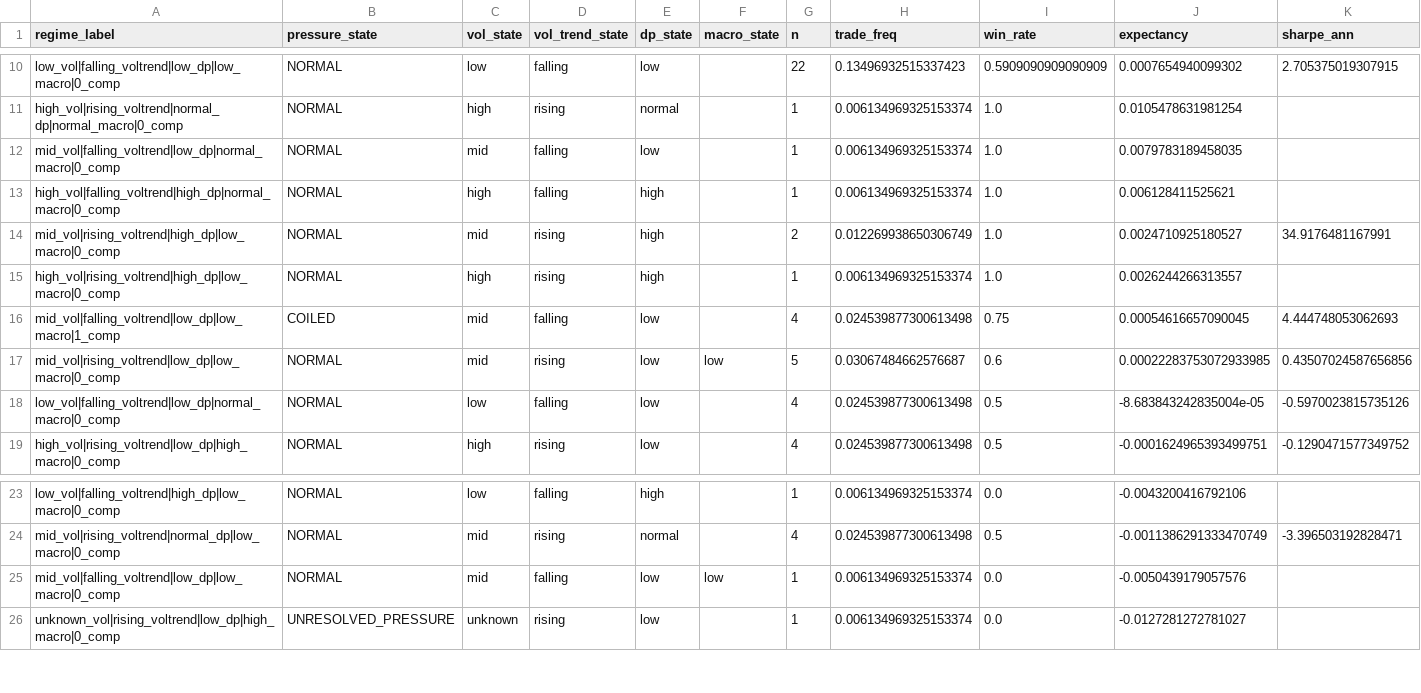
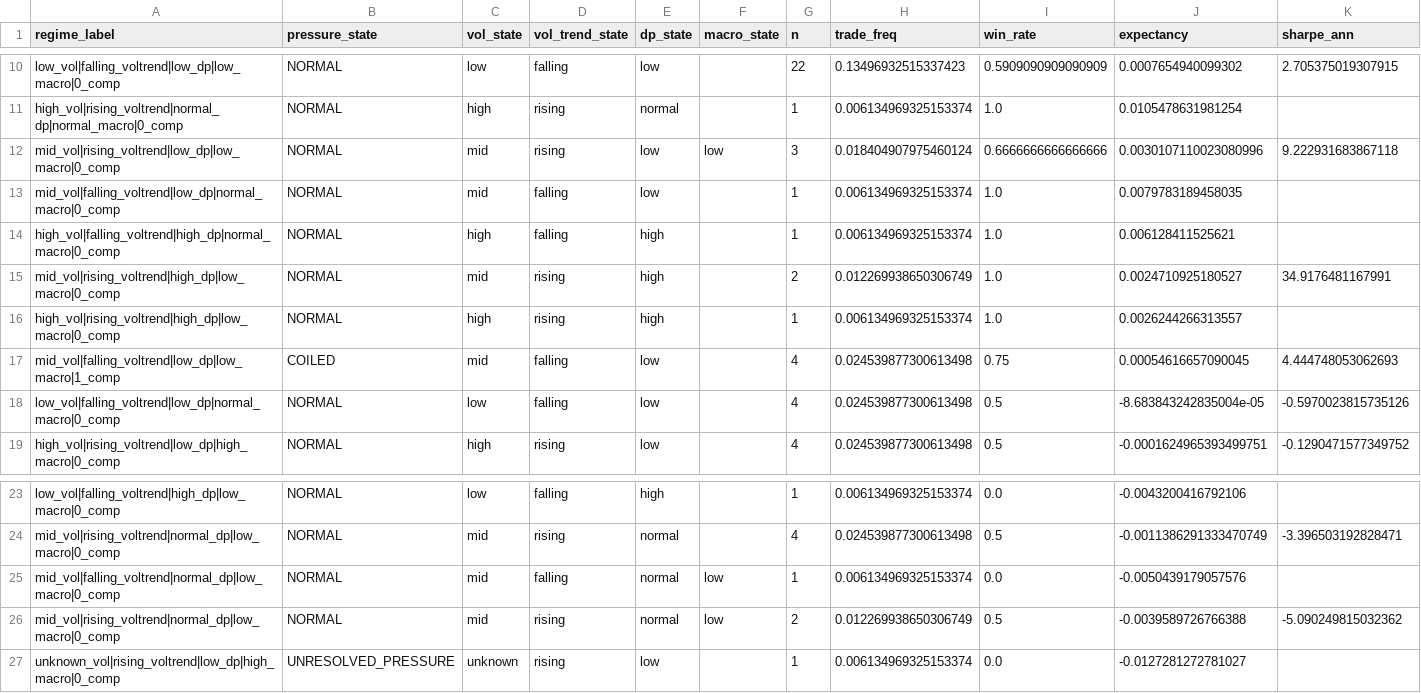
Before and after one commit to kvandre12-commits/SharpEdge-System, a CSV file: outputs/attribution_by_group.csv, drawn as a sheet; only a part is shown, gaps mark what is left out; removed rows and columns are numbered as before the commit, all else as after; rows hold the shown columns only; the diff names each change by its address in the sheet, - before the commit and + after, or states it on an @@ line.

```diff
--- a/outputs/attribution_by_group.csv
+++ b/outputs/attribution_by_group.csv
+row 12: mid_vol|rising_voltrend|low_dp|low_macro|0_comp | NORMAL | mid | rising | low | low | 3 | 0.018404907975460124 | 0.6666666666666666 | 0.0030107110023080996 | 9.222931683867118
-row 17: mid_vol|rising_voltrend|low_dp|low_macro|0_comp | NORMAL | mid | rising | low | low | 5 | 0.03067484662576687 | 0.6 | 0.00022283753072933985 | 0.43507024587656856
-A25 (regime_label): mid_vol|falling_voltrend|low_dp|low_macro|0_comp
+A25 (regime_label): mid_vol|falling_voltrend|normal_dp|low_macro|0_comp
-E25 (dp_state): low
+E25 (dp_state): normal
+row 26: mid_vol|rising_voltrend|normal_dp|low_macro|0_comp | NORMAL | mid | rising | normal | low | 2 | 0.012269938650306749 | 0.5 | -0.0039589726766388 | -5.090249815032362
```
Also changed, not shown: outputs/features_daily.csv, outputs/liquidity_regime_events.csv, 16 other files.
